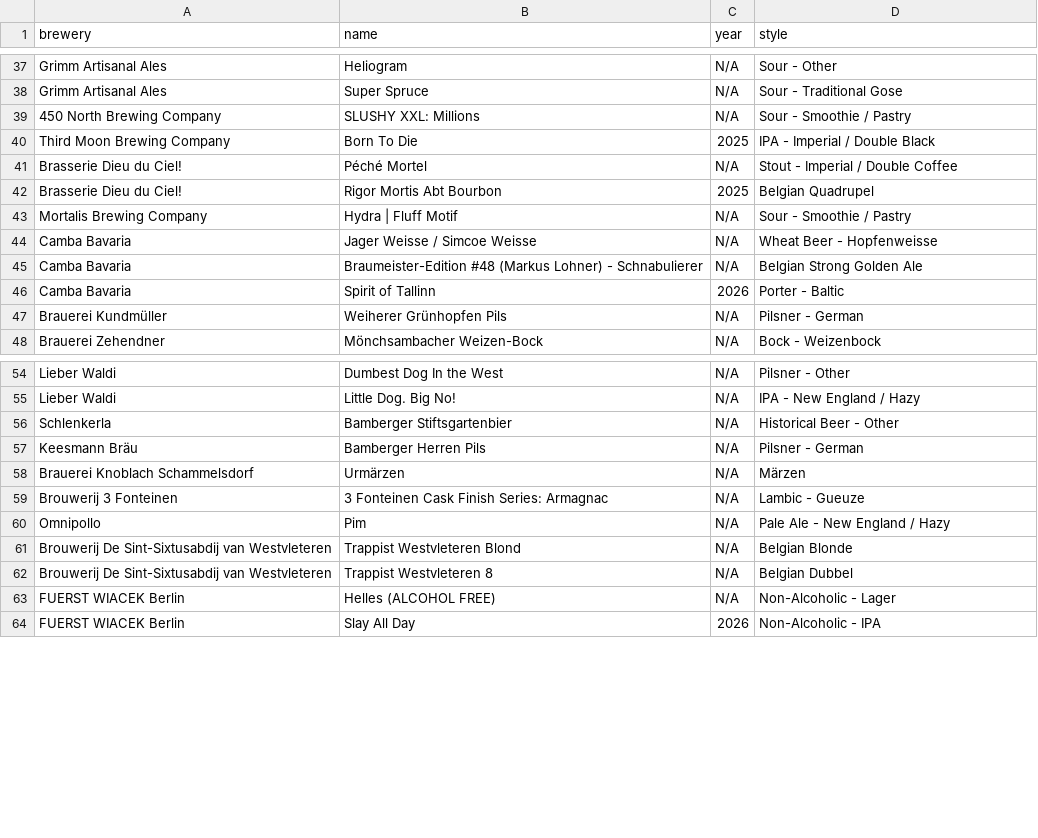
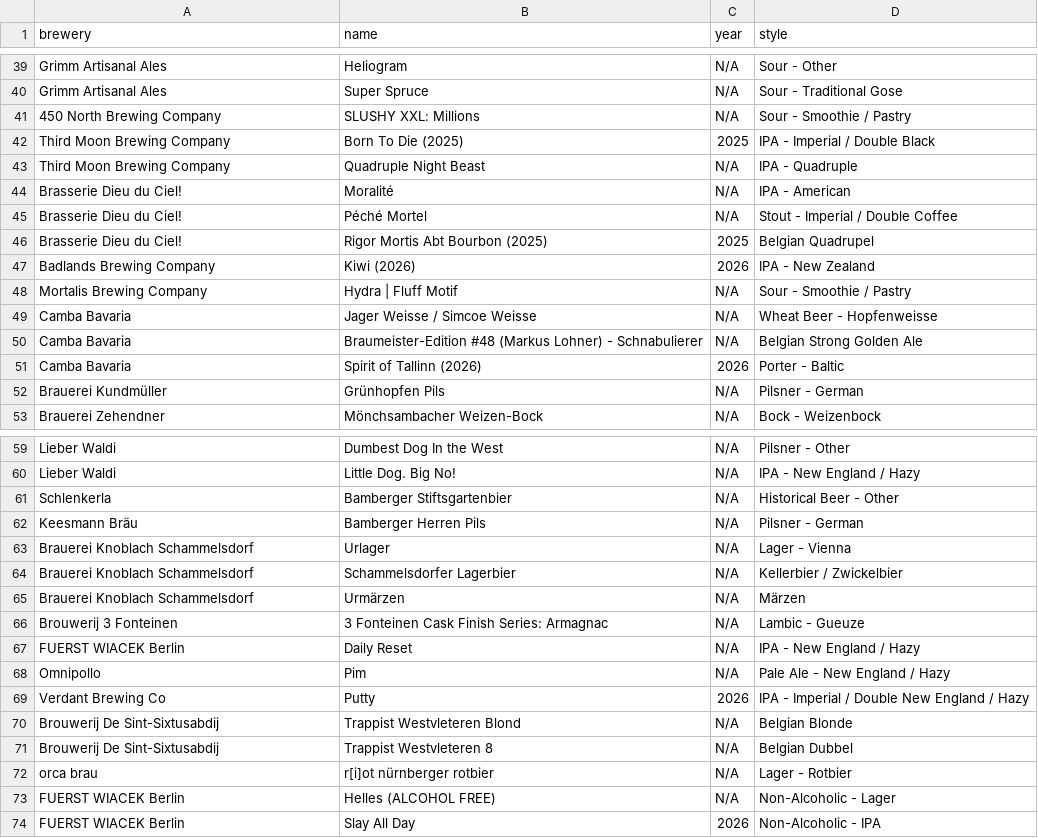
Before and after one commit to Zarzarius/beer-counter, a CSV file: src/data/beers_data.csv, drawn as a sheet; only a part is shown, gaps mark what is left out; the diff covers the shown part only.

```diff
--- a/src/data/beers_data.csv
+++ b/src/data/beers_data.csv
@@ -39,5 +41,8 @@ brewery,name,year,style
 "450 North Brewing Company","SLUSHY XXL: Millions","N/A","Sour - Smoothie / Pastry"
-"Third Moon Brewing Company","Born To Die","2025","IPA - Imperial / Double Black"
+"Third Moon Brewing Company","Born To Die (2025)","2025","IPA - Imperial / Double Black"
+"Third Moon Brewing Company","Quadruple Night Beast","N/A","IPA - Quadruple"
+"Brasserie Dieu du Ciel!","Moralité","N/A","IPA - American"
 "Brasserie Dieu du Ciel!","Péché Mortel","N/A","Stout - Imperial / Double Coffee"
-"Brasserie Dieu du Ciel!","Rigor Mortis Abt Bourbon","2025","Belgian Quadrupel"
+"Brasserie Dieu du Ciel!","Rigor Mortis Abt Bourbon (2025)","2025","Belgian Quadrupel"
+"Badlands Brewing Company","Kiwi (2026)","2026","IPA - New Zealand"
 "Mortalis Brewing Company","Hydra | Fluff Motif","N/A","Sour - Smoothie / Pastry"
@@ -45,4 +50,4 @@ brewery,name,year,style
 "Camba Bavaria","Braumeister-Edition #48 (Markus Lohner) - Schnabulierer","N/A","Belgian Strong Golden Ale"
-"Camba Bavaria","Spirit of Tallinn","2026","Porter - Baltic"
-"Brauerei Kundmüller","Weiherer Grünhopfen Pils","N/A","Pilsner - German"
+"Camba Bavaria","Spirit of Tallinn (2026)","2026","Porter - Baltic"
+"Brauerei Kundmüller","Grünhopfen Pils","N/A","Pilsner - German"
 "Brauerei Zehendner","Mönchsambacher Weizen-Bock","N/A","Bock - Weizenbock"
@@ -57,7 +62,12 @@ brewery,name,year,style
 "Keesmann Bräu","Bamberger Herren Pils","N/A","Pilsner - German"
+"Brauerei Knoblach Schammelsdorf","Urlager","N/A","Lager - Vienna"
+"Brauerei Knoblach Schammelsdorf","Schammelsdorfer Lagerbier","N/A","Kellerbier / Zwickelbier"
 "Brauerei Knoblach Schammelsdorf","Urmärzen","N/A","Märzen"
 "Brouwerij 3 Fonteinen","3 Fonteinen Cask Finish Series: Armagnac","N/A","Lambic - Gueuze"
+"FUERST WIACEK Berlin","Daily Reset","N/A","IPA - New England / Hazy"
 "Omnipollo","Pim","N/A","Pale Ale - New England / Hazy"
-"Brouwerij De Sint-Sixtusabdij van Westvleteren","Trappist Westvleteren Blond","N/A","Belgian Blonde"
-"Brouwerij De Sint-Sixtusabdij van Westvleteren","Trappist Westvleteren 8","N/A","Belgian Dubbel"
+"Verdant Brewing Co","Putty","2026","IPA - Imperial / Double New England / Hazy"
+"Brouwerij De Sint-Sixtusabdij","Trappist Westvleteren Blond","N/A","Belgian Blonde"
+"Brouwerij De Sint-Sixtusabdij","Trappist Westvleteren 8","N/A","Belgian Dubbel"
+"orca brau","r[i]ot nürnberger rotbier","N/A","Lager - Rotbier"
 "FUERST WIACEK Berlin","Helles (ALCOHOL FREE)","N/A","Non-Alcoholic - Lager"
```
Also changed, not shown: 16 added rows and 31 edited cells elsewhere in this file, 1 other file.
